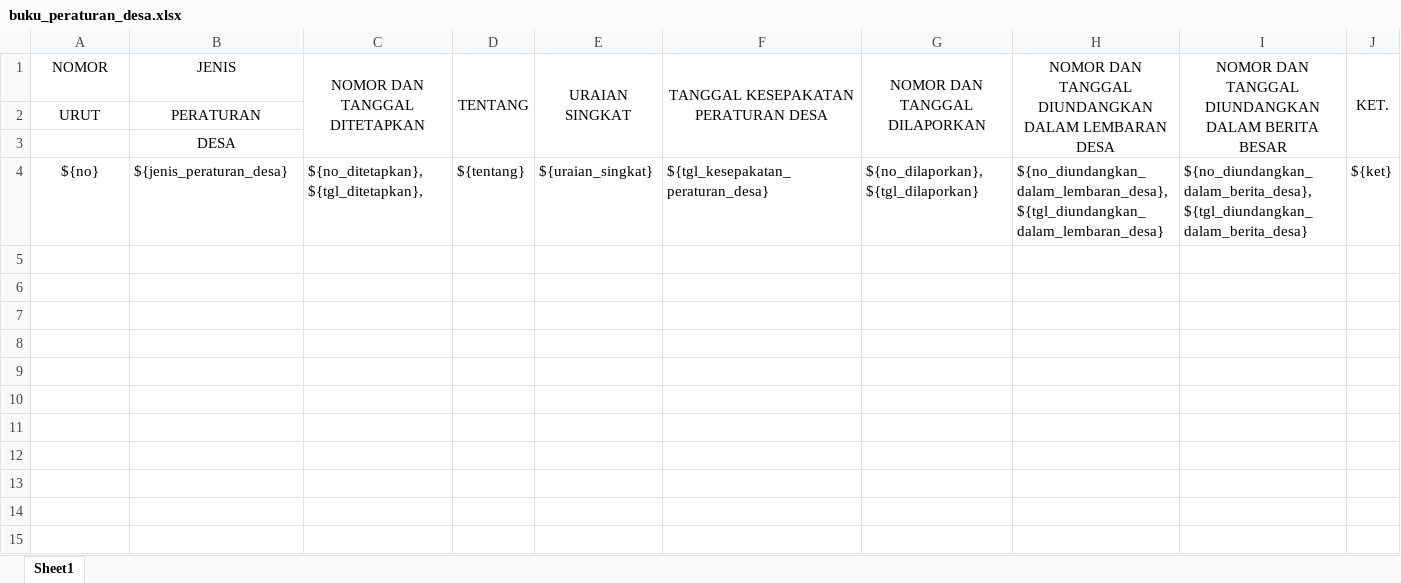
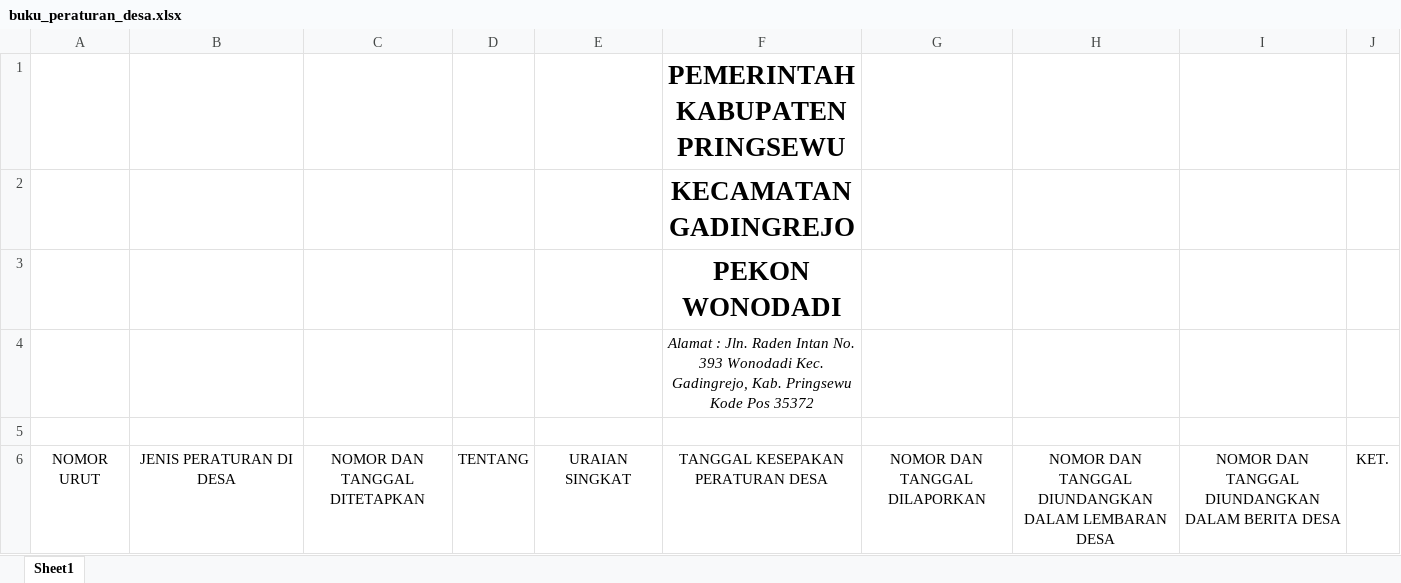
Before and after one commit to patarshn/newsid, an Excel workbook: assets/buku_adm_umum/buku_peraturan_desa.xlsx, sheet Sheet1, drawn as a sheet; values as stored, in another font and other column widths than the file's, no borders; charts and pictures not drawn; removed rows and columns are numbered as before the commit, all else as after; the diff names each change by its address in the sheet, - before the commit and + after, or states it on an @@ line.

Commit message:
Cetak Excel buku_adm_desa
Fitur Cetak Excel bk_peraturan_desa

```diff
--- a/assets/buku_adm_umum/buku_peraturan_desa.xlsx (sheet Sheet1)
+++ b/assets/buku_adm_umum/buku_peraturan_desa.xlsx (sheet Sheet1)
+row 1:  |  |  |  |  | PEMERINTAH KABUPATEN PRINGSEWU
+row 2:  |  |  |  |  | KECAMATAN GADINGREJO
+row 3:  |  |  |  |  | PEKON WONODADI
+row 4:  |  |  |  |  | Alamat : Jln. Raden Intan No. 393 Wonodadi Kec. Gadingrejo, Kab. Pringsewu Kode Pos 35372
+row 5: (empty)
-A6: NOMOR
+A6: NOMOR URUT
-B6: JENIS
+B6: JENIS PERATURAN DI DESA
-C1:C3 merged
-D1:D3 merged
-E1:E3 merged
-F6: TANGGAL KESEPAKATAN PERATURAN DESA
+F6: TANGGAL KESEPAKAN PERATURAN DESA
-F1:F3 merged
-G1:G3 merged
-H1:H3 merged
-I6: …DALAM BERITA BESAR
+I6: …DALAM BERITA DESA
-I1:I3 merged
-J1:J3 merged
-row 2: URUT | PERATURAN
-row 3:  | DESA
-row 4: ${no} | ${jenis_peraturan_desa} | ${no_ditetapkan}, ${tgl_ditetapkan}, | ${tentang} | ${uraian_singkat} | ${tgl_kesepakatan_peraturan_desa} | ${no_dilaporkan}, ${tgl_dilaporkan} | ${no_diundangkan_dalam_lembaran_desa}, ${tgl_diundangkan_dalam_lembaran_desa} | ${no_diundangkan_dalam_berita_desa}, ${tgl_diundangkan_dalam_berita_desa} | ${ket}
```
Also changed, not shown: charts or pictures, 4 other files.
